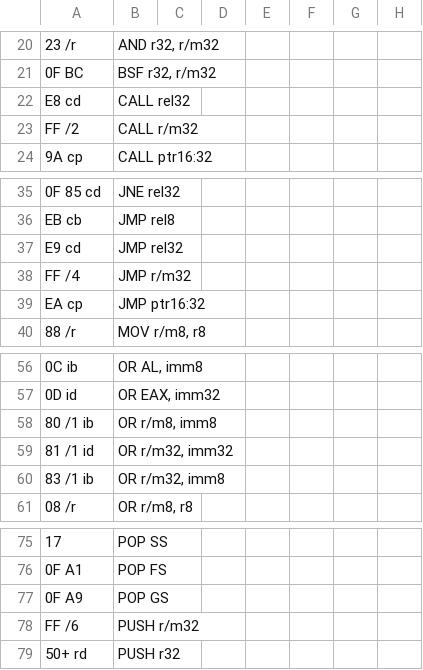
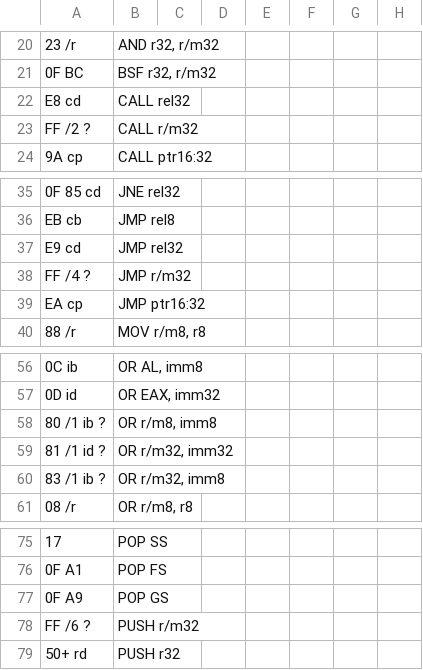
Before and after one commit to e-turcotte/Project-RAVE, a CSV file: processor/Control Store/pythonProject/opcodes.csv, drawn as a sheet; only a part is shown, gaps mark what is left out; the diff covers the shown part only; the diff names each change by its address in the sheet, - before the commit and + after, or states it on an @@ line.

```diff
--- a/processor/Control Store/pythonProject/opcodes.csv
+++ b/processor/Control Store/pythonProject/opcodes.csv
-A23: FF /2
+A23: FF /2 ?
-A38: FF /4
+A38: FF /4 ?
-A58: 80 /1 ib
+A58: 80 /1 ib ?
-A59: 81 /1 id
+A59: 81 /1 id ?
-A60: 83 /1 ib
+A60: 83 /1 ib ?
-A78: FF /6
+A78: FF /6 ?
```
Also changed, not shown: 1 added row, 1 removed row and 24 edited cells elsewhere in this file, processor/Control Store/pythonProject/output.csv, 4 other files.
